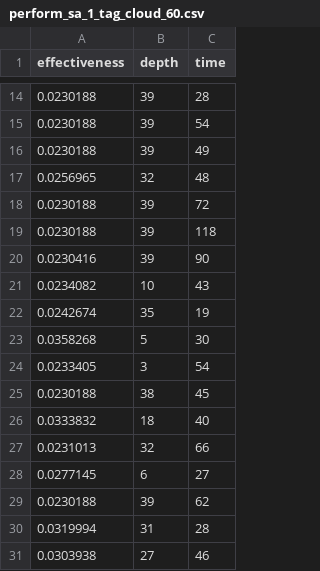
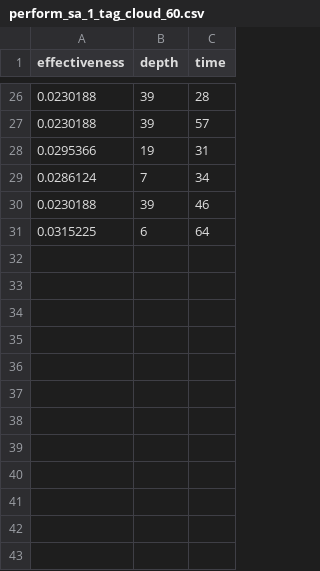
Before and after one commit to danilofernandes45/Data-Lake-Organization, a CSV file: GRASP/perform_sa_1_tag_cloud_60.csv, drawn as a sheet; only a part is shown, gaps mark what is left out; the diff covers the shown part only.

```diff
--- a/GRASP/perform_sa_1_tag_cloud_60.csv
+++ b/GRASP/perform_sa_1_tag_cloud_60.csv
@@ -14,18 +26,6 @@ effectiveness, depth, time
 0.0230188, 39, 28
-0.0230188, 39, 54
-0.0230188, 39, 49
-0.0256965, 32, 48
-0.0230188, 39, 72
-0.0230188, 39, 118
-0.0230416, 39, 90
-0.0234082, 10, 43
-0.0242674, 35, 19
-0.0358268, 5, 30
-0.0233405, 3, 54
-0.0230188, 38, 45
-0.0333832, 18, 40
-0.0231013, 32, 66
-0.0277145, 6, 27
-0.0230188, 39, 62
-0.0319994, 31, 28
-0.0303938, 27, 46
+0.0230188, 39, 57
+0.0295366, 19, 31
+0.0286124, 7, 34
+0.0230188, 39, 46
+0.0315225, 6, 64
```
Also changed, not shown: 21 added rows, 9 removed rows and 3 edited cells elsewhere in this file, GRASP/perform_sa_1_tag_cloud_50.csv, 3 other files.
